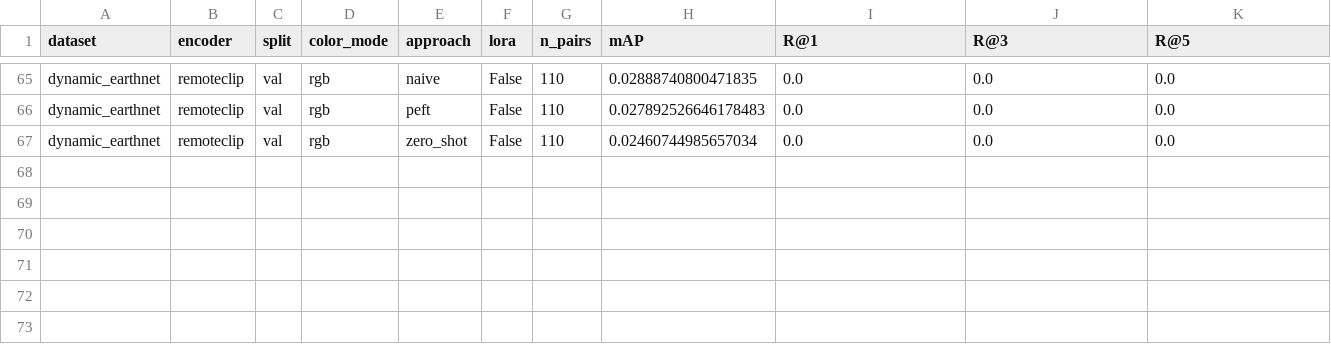
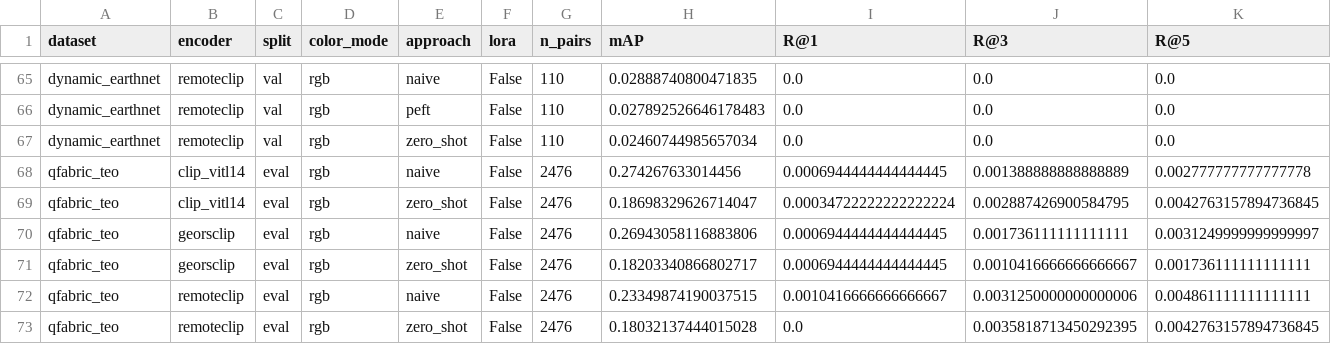
Before and after one commit to Panagiotis427/MSc_GBDA-OV_Temporal_Change_Retrieval, a CSV file: results/macro_summary.csv, drawn as a sheet; only a part is shown, gaps mark what is left out; rows hold the shown columns only; the diff names each change by its address in the sheet, - before the commit and + after, or states it on an @@ line.

Commit message:
feat(qfabric): label-grounded change-type mAP + audit fixes (REPORT 7.8)
- QFabric benchmark via TEOChatlas real change-type labels (N=2476):
  naive mAP ~0.27 > zero-shot ~0.18 (after-image content beats temporal delta; opposite of DEN)
- fix: majority-vote label resolution (was last-write-wins; ~16% conflicting crops corrected)
- fix: result_path mode tag so concatenate runs do not clobber difference results
- docs: reconcile REPORT 7.3/7.4 mAP cells to results JSON; add QFabric 7.8 + figure
- tests: majority vote, subsample determinism, mode-tagged adapter, result_path mode (164 pass)
- artifacts: results/lora_sweep.txt, results/concat_eval.txt

```diff
--- a/results/macro_summary.csv
+++ b/results/macro_summary.csv
+row 68: qfabric_teo | clip_vitl14 | eval | rgb | naive | False | 2476 | 0.274267633014456 | 0.0006944444444444445 | 0.001388888888888889 | 0.002777777777777778
+row 69: qfabric_teo | clip_vitl14 | eval | rgb | zero_shot | False | 2476 | 0.18698329626714047 | 0.00034722222222222224 | 0.002887426900584795 | 0.0042763157894736845
+row 70: qfabric_teo | georsclip | eval | rgb | naive | False | 2476 | 0.26943058116883806 | 0.0006944444444444445 | 0.001736111111111111 | 0.0031249999999999997
+row 71: qfabric_teo | georsclip | eval | rgb | zero_shot | False | 2476 | 0.18203340866802717 | 0.0006944444444444445 | 0.0010416666666666667 | 0.001736111111111111
+row 72: qfabric_teo | remoteclip | eval | rgb | naive | False | 2476 | 0.23349874190037515 | 0.0010416666666666667 | 0.0031250000000000006 | 0.004861111111111111
+row 73: qfabric_teo | remoteclip | eval | rgb | zero_shot | False | 2476 | 0.18032137444015028 | 0.0 | 0.0035818713450292395 | 0.0042763157894736845
```
Also changed, not shown: 19 other files.
